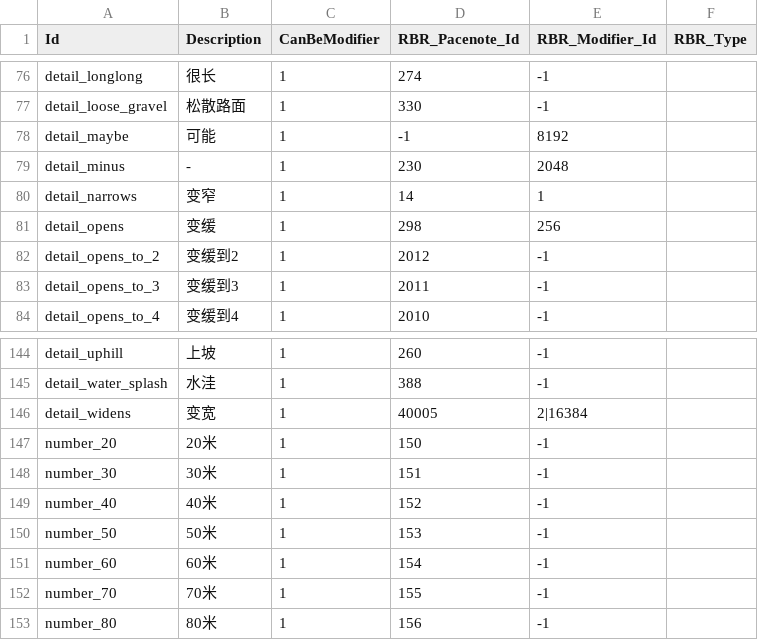
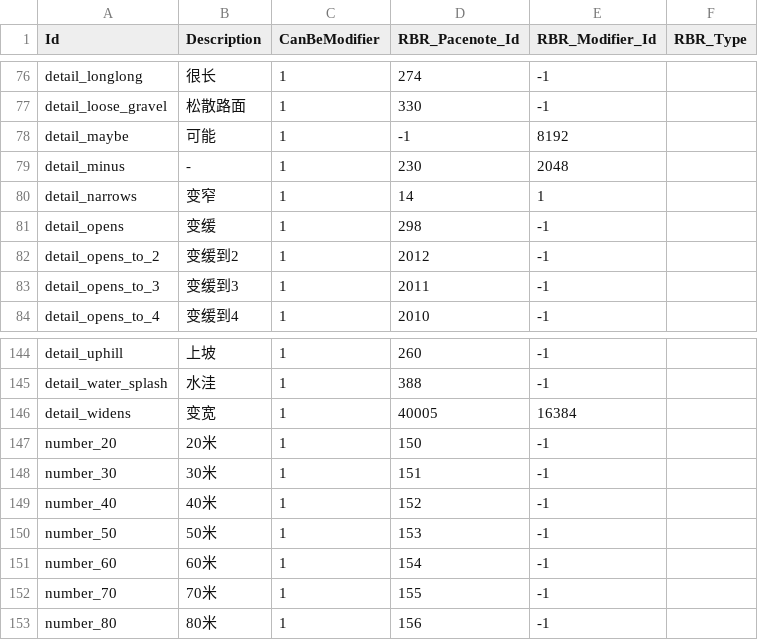
Before and after one commit to strawhatboy/ztmz_pacenote, a CSV file: ZTMZ.PacenoteTool.ScriptEditor/pacenotes.csv, drawn as a sheet; only a part is shown, gaps mark what is left out.

Commit message:
2.7.2.8: rollback pacenote.csv for some rbr modifiers; tooltip for codriver pkg added.

```diff
--- a/ZTMZ.PacenoteTool.ScriptEditor/pacenotes.csv
+++ b/ZTMZ.PacenoteTool.ScriptEditor/pacenotes.csv
@@ -80,3 +80,3 @@ detail_minus,-,1,230,2048,
 detail_narrows,变窄,1,14,1,
-detail_opens,变缓,1,298,256,
+detail_opens,变缓,1,298,-1,
 detail_opens_to_2,变缓到2,1,2012,-1,
@@ -145,3 +145,3 @@ detail_uphill,上坡,1,260,-1,
 detail_water_splash,水洼,1,388,-1,
-detail_widens,变宽,1,40005,2|16384,
+detail_widens,变宽,1,40005,16384,
 number_20,20米,1,150,-1,
```
Also changed, not shown: 5 other files.
